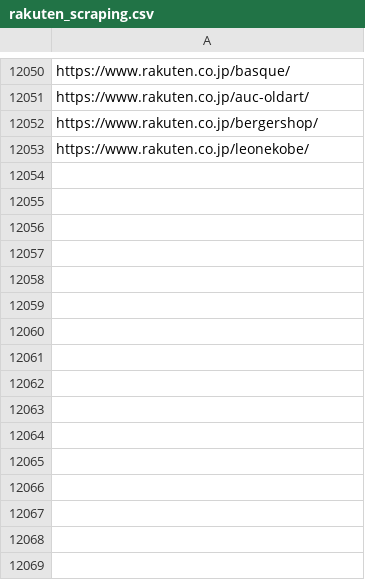
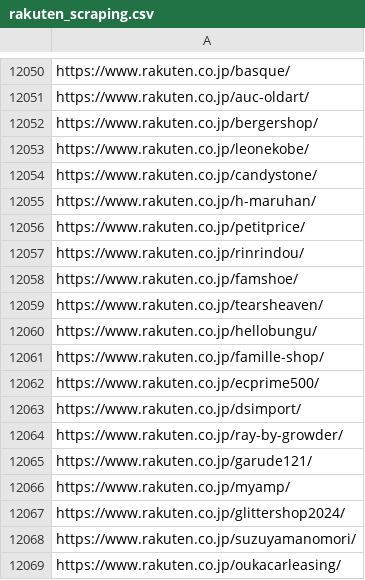
Before and after one commit to toaruman/PROLE, a CSV file: rakuten_scraping.csv, drawn as a sheet; only a part is shown, gaps mark what is left out.

```diff
--- a/rakuten_scraping.csv
+++ b/rakuten_scraping.csv
@@ -12055 +12055,17 @@ https://www.rakuten.co.jp/bergershop/
 https://www.rakuten.co.jp/leonekobe/
+https://www.rakuten.co.jp/candystone/
+https://www.rakuten.co.jp/h-maruhan/
+https://www.rakuten.co.jp/petitprice/
+https://www.rakuten.co.jp/rinrindou/
+https://www.rakuten.co.jp/famshoe/
+https://www.rakuten.co.jp/tearsheaven/
+https://www.rakuten.co.jp/hellobungu/
+https://www.rakuten.co.jp/famille-shop/
+https://www.rakuten.co.jp/ecprime500/
+https://www.rakuten.co.jp/dsimport/
+https://www.rakuten.co.jp/ray-by-growder/
+https://www.rakuten.co.jp/garude121/
+https://www.rakuten.co.jp/myamp/
+https://www.rakuten.co.jp/glittershop2024/
+https://www.rakuten.co.jp/suzuyamanomori/
+https://www.rakuten.co.jp/oukacarleasing/
```
Also changed, not shown: 1 other file.
